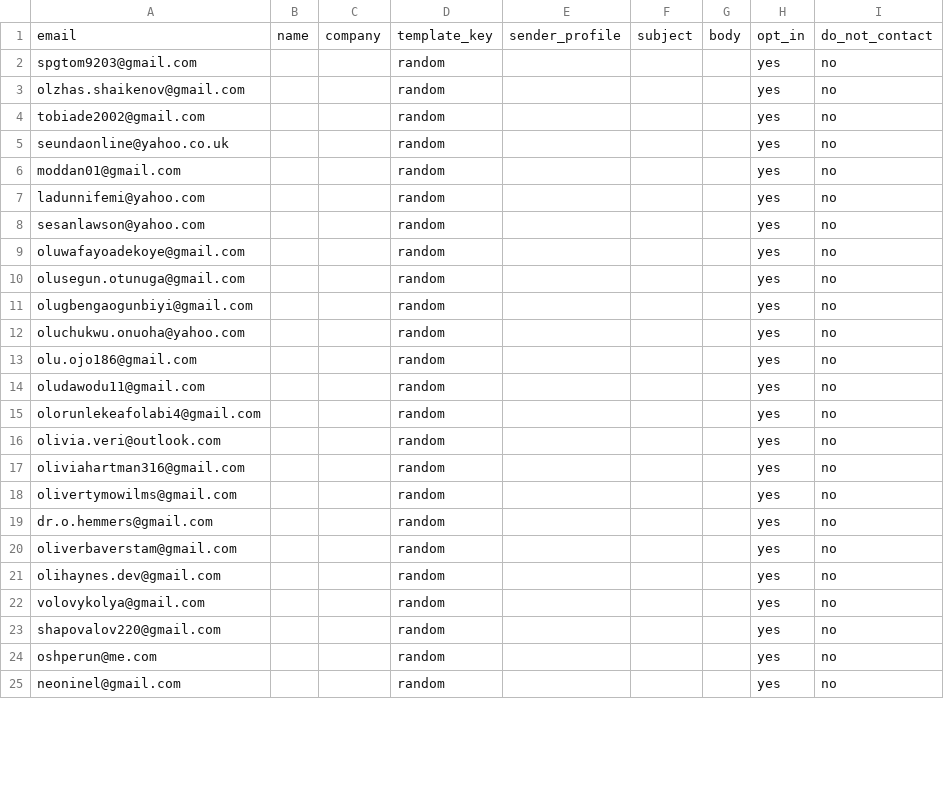
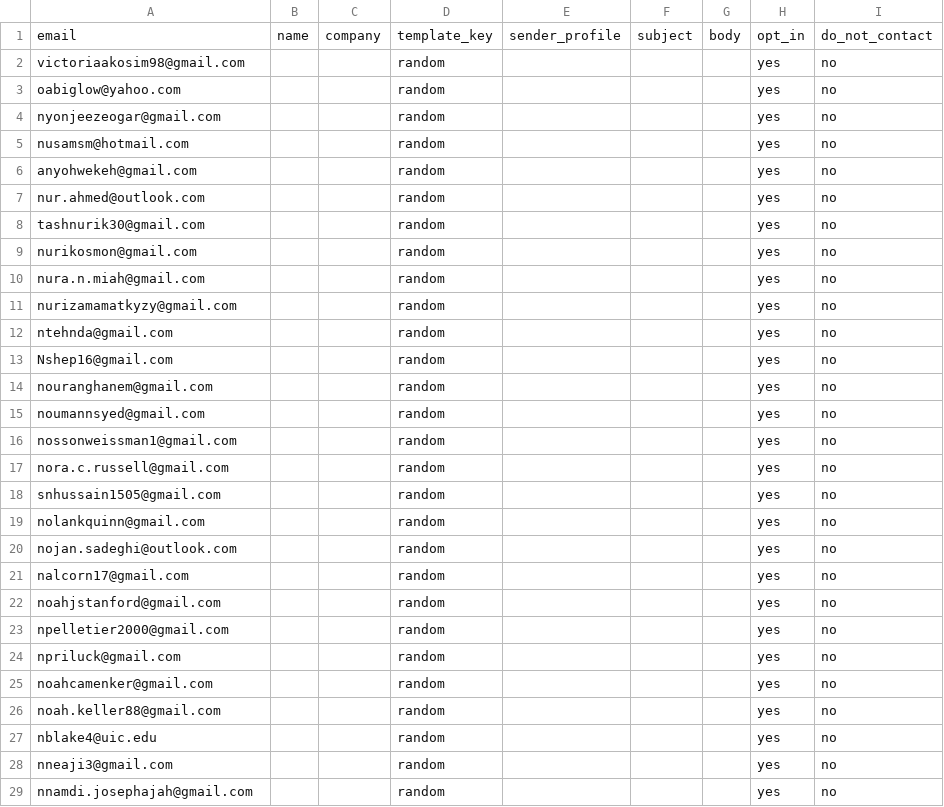
Before and after one commit to Shinyinight/proton_playwright_ui_mailer, a CSV file: recipients_sample.csv, drawn as a sheet; only a part is shown; the diff covers the shown part only.

```diff
--- a/recipients_sample.csv
+++ b/recipients_sample.csv
@@ -1,25 +1,29 @@
 email,name,company,template_key,sender_profile,subject,body,opt_in,do_not_contact
-spgtom9203@gmail.com,,,random,,,,yes,no
-olzhas.shaikenov@gmail.com,,,random,,,,yes,no
-tobiade2002@gmail.com,,,random,,,,yes,no
-seundaonline@yahoo.co.uk,,,random,,,,yes,no
-moddan01@gmail.com,,,random,,,,yes,no
-ladunnifemi@yahoo.com,,,random,,,,yes,no
-sesanlawson@yahoo.com,,,random,,,,yes,no
-oluwafayoadekoye@gmail.com,,,random,,,,yes,no
-olusegun.otunuga@gmail.com,,,random,,,,yes,no
-olugbengaogunbiyi@gmail.com,,,random,,,,yes,no
-oluchukwu.onuoha@yahoo.com,,,random,,,,yes,no
-olu.ojo186@gmail.com,,,random,,,,yes,no
-oludawodu11@gmail.com,,,random,,,,yes,no
-olorunlekeafolabi4@gmail.com,,,random,,,,yes,no
-olivia.veri@outlook.com,,,random,,,,yes,no
-oliviahartman316@gmail.com,,,random,,,,yes,no
-olivertymowilms@gmail.com,,,random,,,,yes,no
-dr.o.hemmers@gmail.com,,,random,,,,yes,no
-oliverbaverstam@gmail.com,,,random,,,,yes,no
-olihaynes.dev@gmail.com,,,random,,,,yes,no
-volovykolya@gmail.com,,,random,,,,yes,no
-shapovalov220@gmail.com,,,random,,,,yes,no
-oshperun@me.com,,,random,,,,yes,no
-neoninel@gmail.com,,,random,,,,yes,no
+victoriaakosim98@gmail.com,,,random,,,,yes,no
+oabiglow@yahoo.com,,,random,,,,yes,no
+nyonjeezeogar@gmail.com,,,random,,,,yes,no
+nusamsm@hotmail.com,,,random,,,,yes,no
+anyohwekeh@gmail.com,,,random,,,,yes,no
+nur.ahmed@outlook.com,,,random,,,,yes,no
+tashnurik30@gmail.com,,,random,,,,yes,no
+nurikosmon@gmail.com,,,random,,,,yes,no
+nura.n.miah@gmail.com,,,random,,,,yes,no
+nurizamamatkyzy@gmail.com,,,random,,,,yes,no
+ntehnda@gmail.com,,,random,,,,yes,no
+Nshep16@gmail.com,,,random,,,,yes,no
+nouranghanem@gmail.com,,,random,,,,yes,no
+noumannsyed@gmail.com,,,random,,,,yes,no
+nossonweissman1@gmail.com,,,random,,,,yes,no
+nora.c.russell@gmail.com,,,random,,,,yes,no
+snhussain1505@gmail.com,,,random,,,,yes,no
+nolankquinn@gmail.com,,,random,,,,yes,no
+nojan.sadeghi@outlook.com,,,random,,,,yes,no
+nalcorn17@gmail.com,,,random,,,,yes,no
+noahjstanford@gmail.com,,,random,,,,yes,no
+npelletier2000@gmail.com,,,random,,,,yes,no
+npriluck@gmail.com,,,random,,,,yes,no
+noahcamenker@gmail.com,,,random,,,,yes,no
+noah.keller88@gmail.com,,,random,,,,yes,no
+nblake4@uic.edu,,,random,,,,yes,no
+nneaji3@gmail.com,,,random,,,,yes,no
+nnamdi.josephajah@gmail.com,,,random,,,,yes,no
```
Also changed, not shown: 3 edited cells elsewhere in this file, 1 other file.
